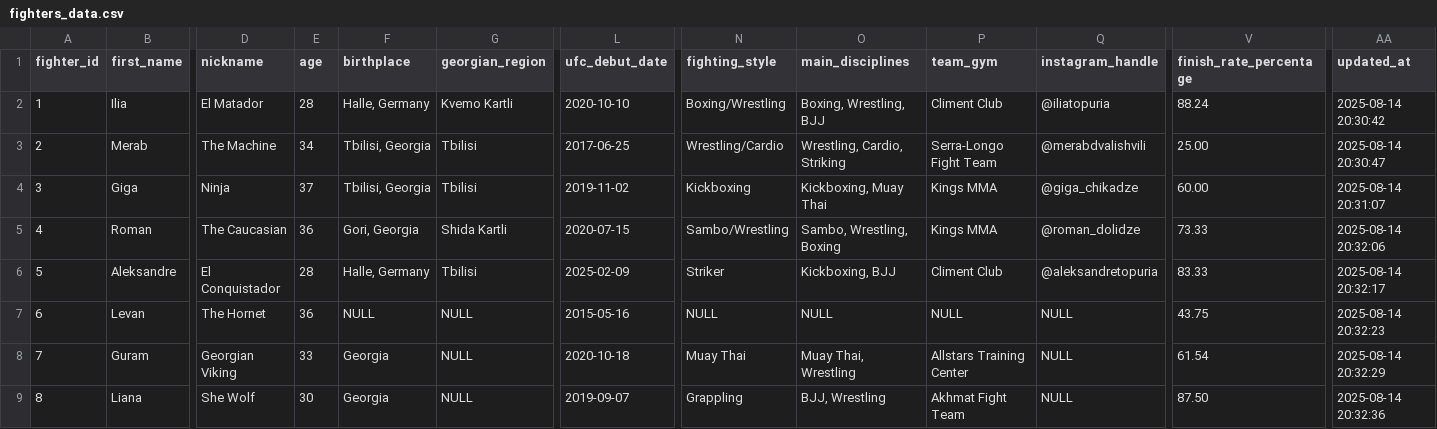
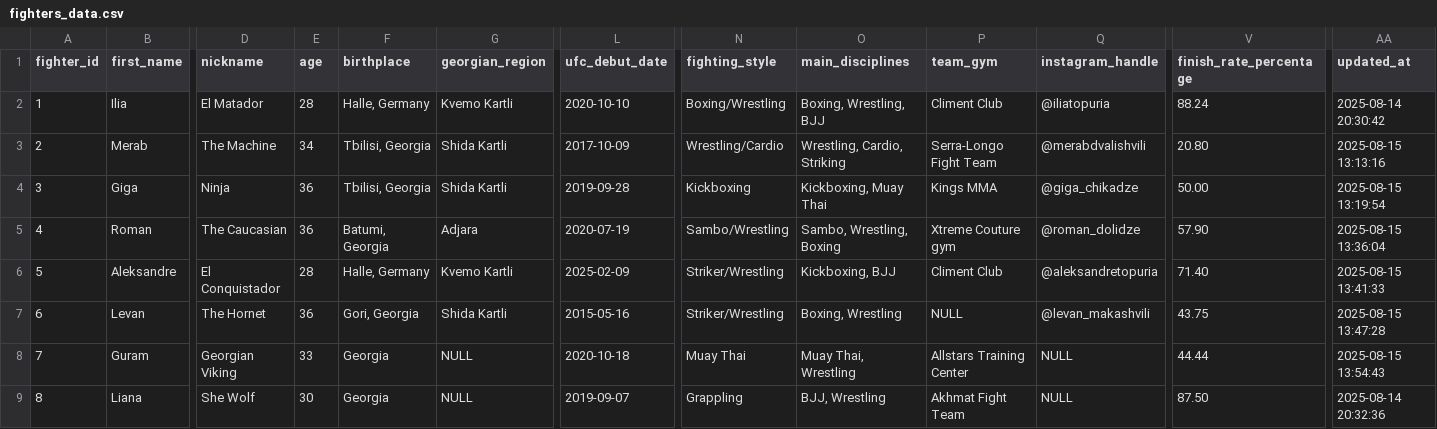
Before and after one commit to kuliashvili/georgian-ufc-fighters, a CSV file: fighters_data.csv, drawn as a sheet; only a part is shown, gaps mark what is left out; the diff names each change by its address in the sheet, - before the commit and + after, or states it on an @@ line.

Commit message:
replaced some null values, corrected some fighters data

```diff
--- a/fighters_data.csv
+++ b/fighters_data.csv
-G3:G4 (georgian_region): Tbilisi
+G3:G4 (georgian_region): Shida Kartli
-L3 (ufc_debut_date): 2017-06-25
+L3 (ufc_debut_date): 2017-10-09
-V3 (finish_rate_percentage): 25.00
+V3 (finish_rate_percentage): 20.80
-AA3 (updated_at): 2025-08-14 20:30:47
+AA3 (updated_at): 2025-08-15 13:13:16
-E4 (age): 37
+E4 (age): 36
-L4 (ufc_debut_date): 2019-11-02
+L4 (ufc_debut_date): 2019-09-28
-V4 (finish_rate_percentage): 60.00
+V4 (finish_rate_percentage): 50.00
-AA4 (updated_at): 2025-08-14 20:31:07
+AA4 (updated_at): 2025-08-15 13:19:54
-F5 (birthplace): Gori, Georgia
+F5 (birthplace): Batumi, Georgia
-G5 (georgian_region): Shida Kartli
+G5 (georgian_region): Adjara
-L5 (ufc_debut_date): 2020-07-15
+L5 (ufc_debut_date): 2020-07-19
-P5 (team_gym): Kings MMA
+P5 (team_gym): Xtreme Couture gym
-V5 (finish_rate_percentage): 73.33
+V5 (finish_rate_percentage): 57.90
-AA5 (updated_at): 2025-08-14 20:32:06
+AA5 (updated_at): 2025-08-15 13:36:04
-G6 (georgian_region): Tbilisi
+G6 (georgian_region): Kvemo Kartli
-N6 (fighting_style): Striker
+N6 (fighting_style): Striker/Wrestling
-V6 (finish_rate_percentage): 83.33
+V6 (finish_rate_percentage): 71.40
-AA6 (updated_at): 2025-08-14 20:32:17
+AA6 (updated_at): 2025-08-15 13:41:33
-F7 (birthplace): NULL
+F7 (birthplace): Gori, Georgia
-G7 (georgian_region): NULL
+G7 (georgian_region): Shida Kartli
-N7 (fighting_style): NULL
+N7 (fighting_style): Striker/Wrestling
-O7 (main_disciplines): NULL
+O7 (main_disciplines): Boxing, Wrestling
-Q7 (instagram_handle): NULL
+Q7 (instagram_handle): @levan_makashvili
-AA7 (updated_at): 2025-08-14 20:32:23
+AA7 (updated_at): 2025-08-15 13:47:28
-V8 (finish_rate_percentage): 61.54
+V8 (finish_rate_percentage): 44.44
-AA8 (updated_at): 2025-08-14 20:32:29
+AA8 (updated_at): 2025-08-15 13:54:43
```
